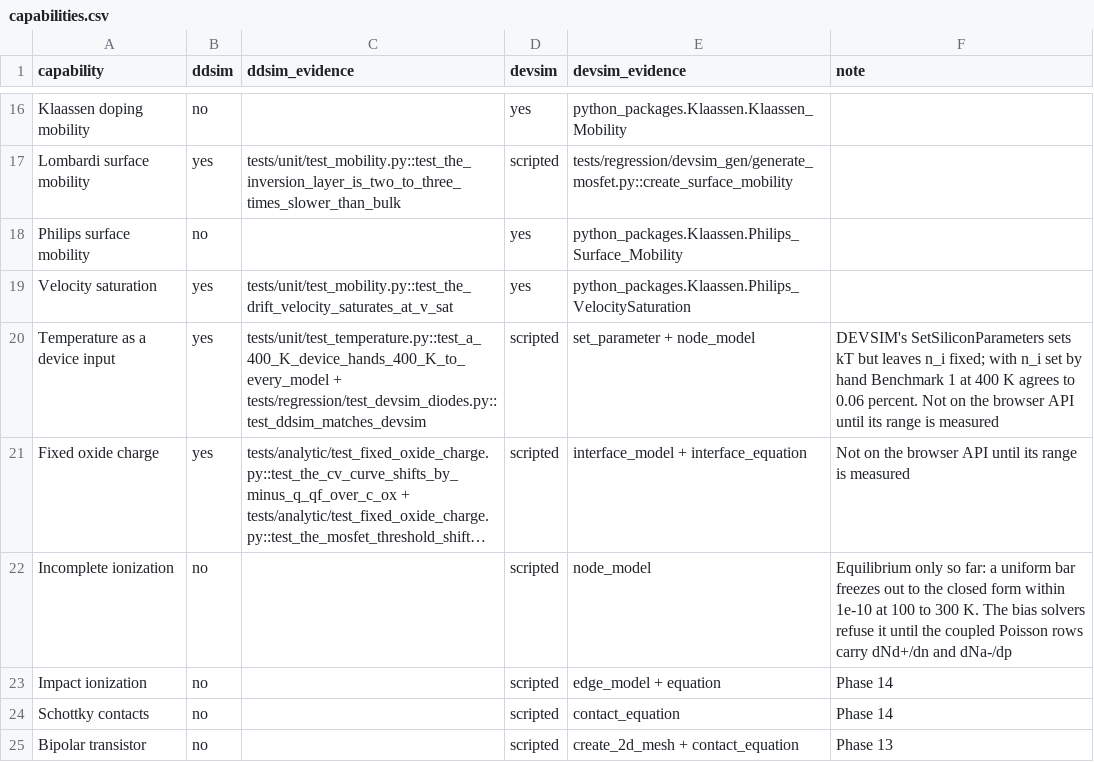
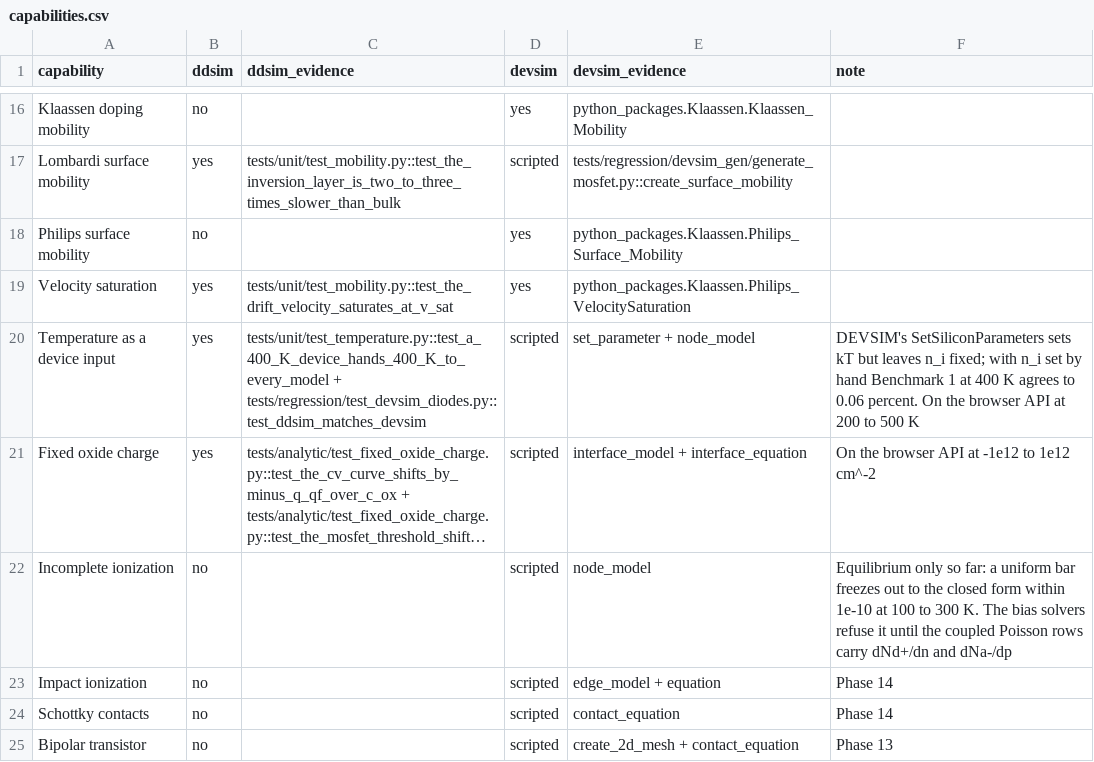
Before and after one commit to yaasshh09/DDSim, a CSV file: data/scoreboard/capabilities.csv, drawn as a sheet; only a part is shown, gaps mark what is left out; long unchanged cells end in …; the diff names each change by its address in the sheet, - before the commit and + after, or states it on an @@ line.

Commit message:
decisions row for the T and Q_f knob ranges

```diff
--- a/data/scoreboard/capabilities.csv
+++ b/data/scoreboard/capabilities.csv
-F20 (note): …0.06 percent. Not on the browser API until its range is measured
+F20 (note): …0.06 percent. On the browser API at 200 to 500 K
-F21 (note): Not on the browser API until its range is measured
+F21 (note): On the browser API at -1e12 to 1e12 cm^-2
```
Also changed, not shown: 1 other file.
